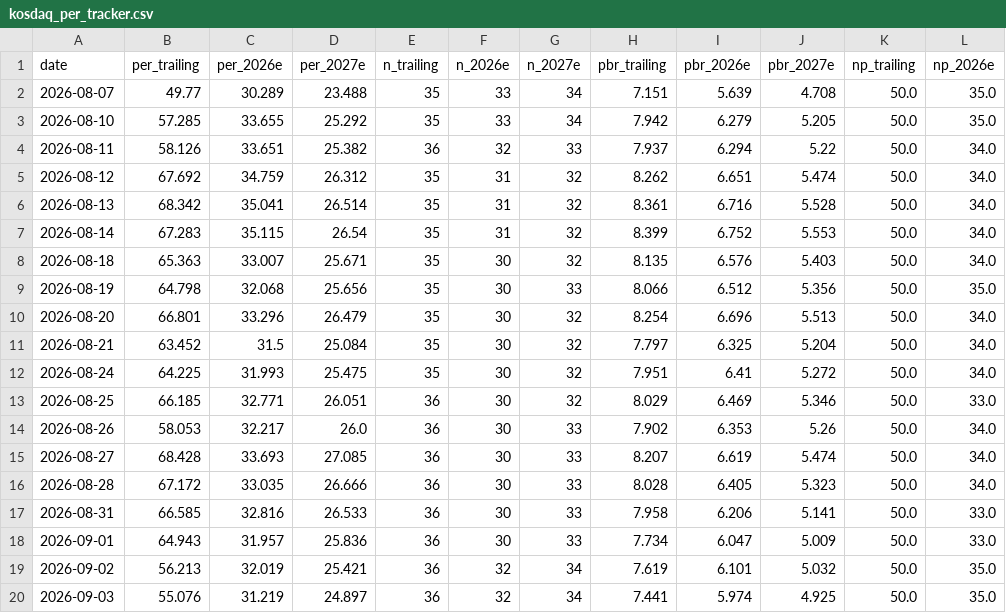
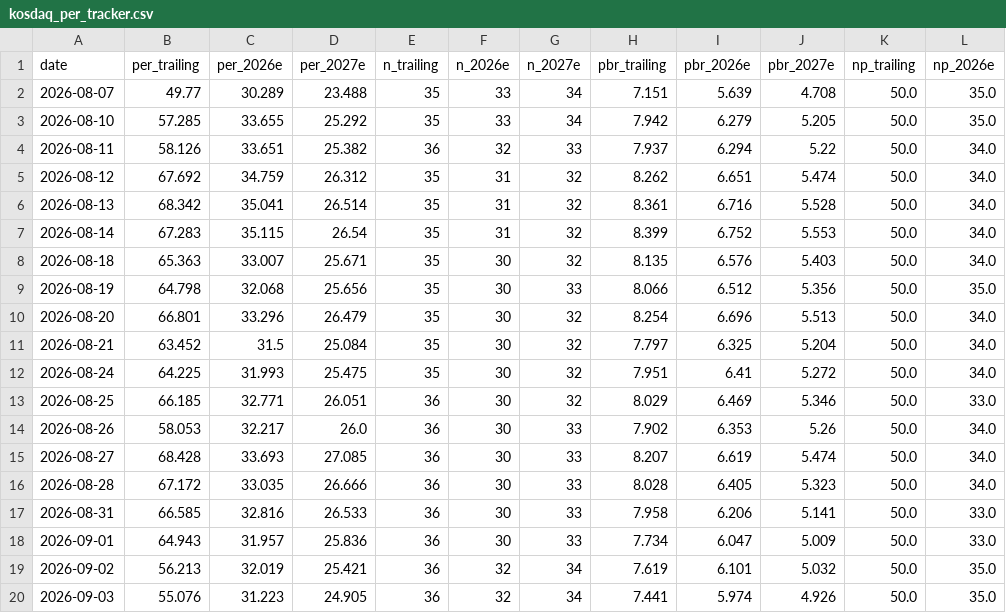
Before and after one commit to joonhakkim/liquidity-dashboard, a CSV file: data/kosdaq_per_tracker.csv, drawn as a sheet; only a part is shown; the diff names each change by its address in the sheet, - before the commit and + after, or states it on an @@ line.

```diff
--- a/data/kosdaq_per_tracker.csv
+++ b/data/kosdaq_per_tracker.csv
-C20 (per_2026e): 31.219
+C20 (per_2026e): 31.223
-D20 (per_2027e): 24.897
+D20 (per_2027e): 24.905
-J20 (pbr_2027e): 4.925
+J20 (pbr_2027e): 4.926
```
Also changed, not shown: data/kospi_per_tracker.csv, data/screening/op_growth_screen.csv, 3 other files.
